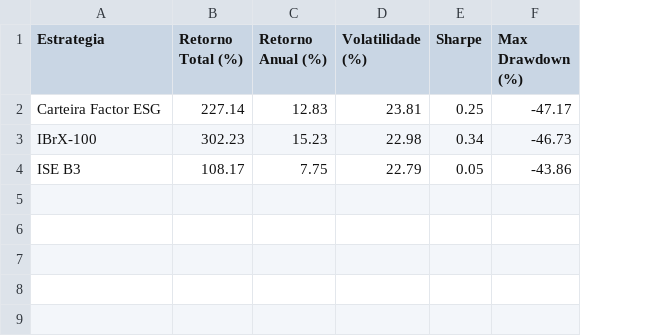
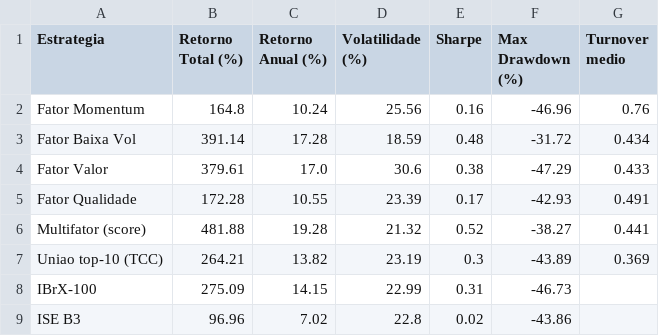
Before and after one commit to rafaelo240120-ops/TCC, a CSV file: data/performance_comparativa.csv, drawn as a sheet; removed rows and columns are numbered as before the commit, all else as after; the diff names each change by its address in the sheet, - before the commit and + after, or states it on an @@ line.

```diff
--- a/data/performance_comparativa.csv
+++ b/data/performance_comparativa.csv
+column G (Turnover medio), empty
-row 2: Carteira Factor ESG | 227.14 | 12.83 | 23.81 | 0.25 | -47.17
+row 2: Fator Momentum | 164.8 | 10.24 | 25.56 | 0.16 | -46.96 | 0.76
+row 3: Fator Baixa Vol | 391.14 | 17.28 | 18.59 | 0.48 | -31.72 | 0.434
+row 4: Fator Valor | 379.61 | 17.0 | 30.6 | 0.38 | -47.29 | 0.433
+row 5: Fator Qualidade | 172.28 | 10.55 | 23.39 | 0.17 | -42.93 | 0.491
+row 6: Multifator (score) | 481.88 | 19.28 | 21.32 | 0.52 | -38.27 | 0.441
+row 7: Uniao top-10 (TCC) | 264.21 | 13.82 | 23.19 | 0.3 | -43.89 | 0.369
-B8 (Retorno Total (%)): 302.23
+B8 (Retorno Total (%)): 275.09
-C8 (Retorno Anual (%)): 15.23
+C8 (Retorno Anual (%)): 14.15
-D8 (Volatilidade (%)): 22.98
+D8 (Volatilidade (%)): 22.99
-E8 (Sharpe): 0.34
+E8 (Sharpe): 0.31
-B9 (Retorno Total (%)): 108.17
+B9 (Retorno Total (%)): 96.96
-C9 (Retorno Anual (%)): 7.75
+C9 (Retorno Anual (%)): 7.02
-D9 (Volatilidade (%)): 22.79
+D9 (Volatilidade (%)): 22.8
-E9 (Sharpe): 0.05
+E9 (Sharpe): 0.02
```
Also changed, not shown: data/carteiras_selecionadas.csv, 47 other files.
